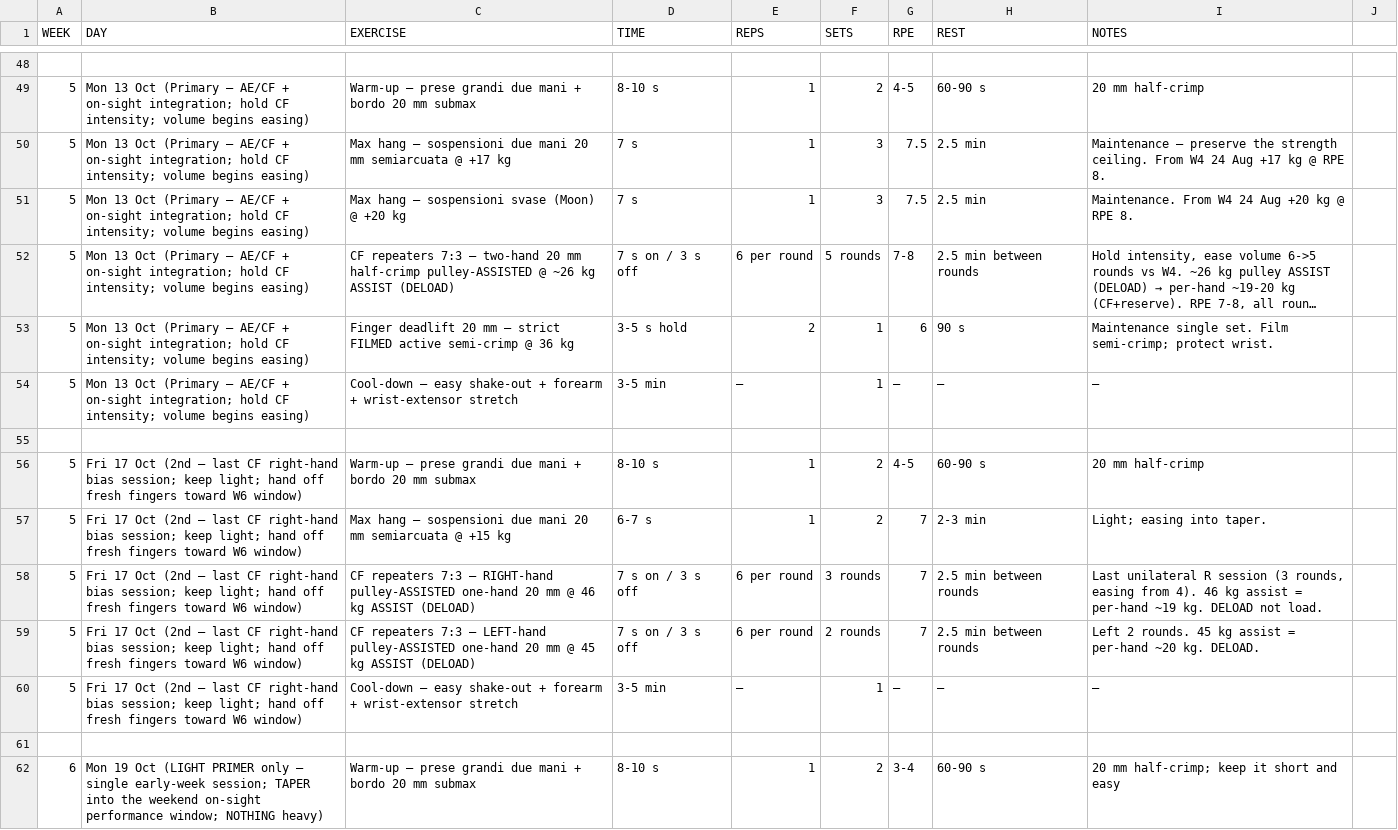
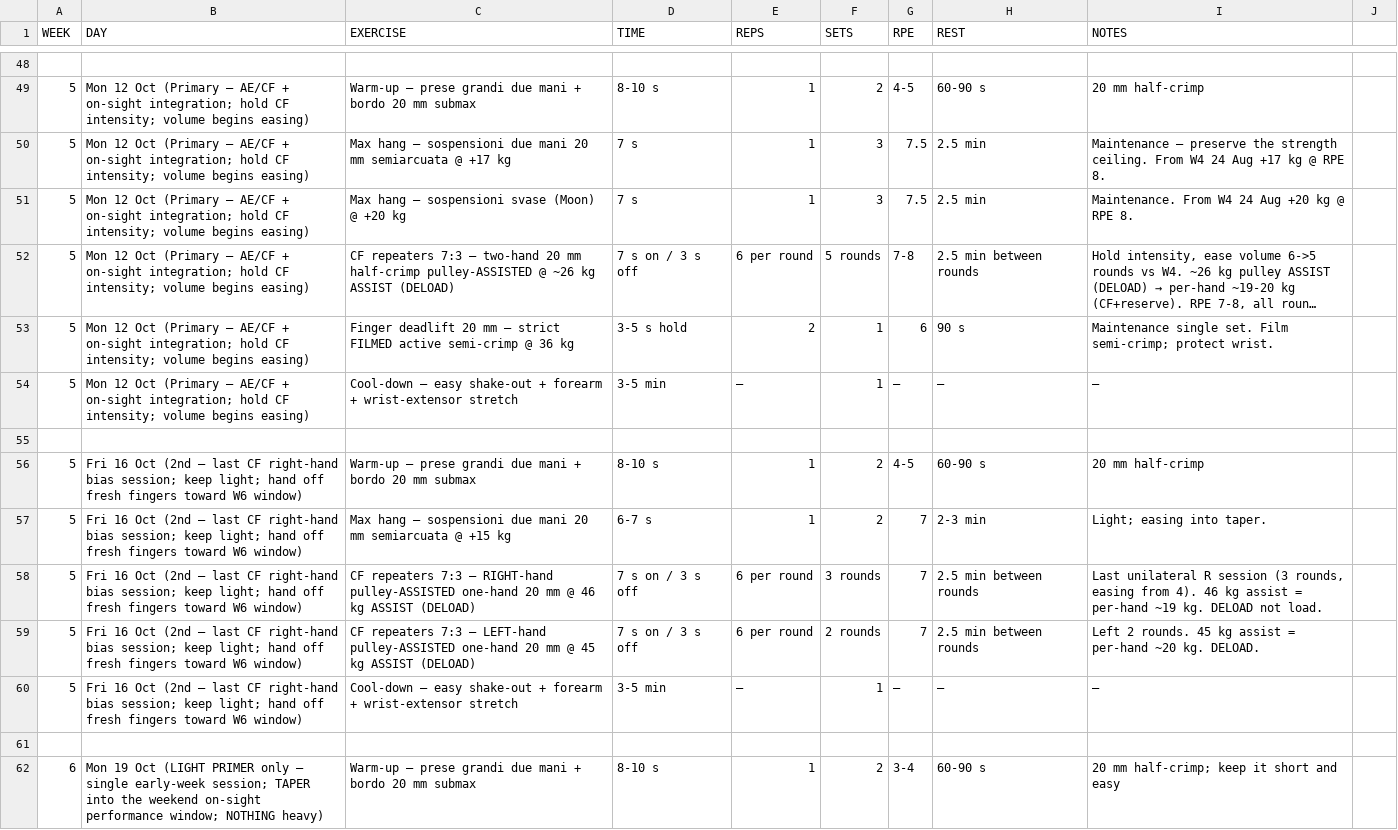
Before and after one commit to billyLumberjack/climbing_training, a CSV file: hangboard/current/2026_autunno_AVista.csv, drawn as a sheet; only a part is shown, gaps mark what is left out; long unchanged cells end in …; the diff covers the shown part only; the diff names each change by its address in the sheet, - before the commit and + after, or states it on an @@ line.

```diff
--- a/hangboard/current/2026_autunno_AVista.csv
+++ b/hangboard/current/2026_autunno_AVista.csv
-B49:B54 (DAY): Mon 13 Oct (Primary…
+B49:B54 (DAY): Mon 12 Oct (Primary…
-B56:B60 (DAY): Fri 17 Oct (2nd…
+B56:B60 (DAY): Fri 16 Oct (2nd…
```
Also changed, not shown: 26 edited cells elsewhere in this file, climbing/current/2026_autunno_AVista.csv, physical/current/2026_autunno_AVista.csv.
